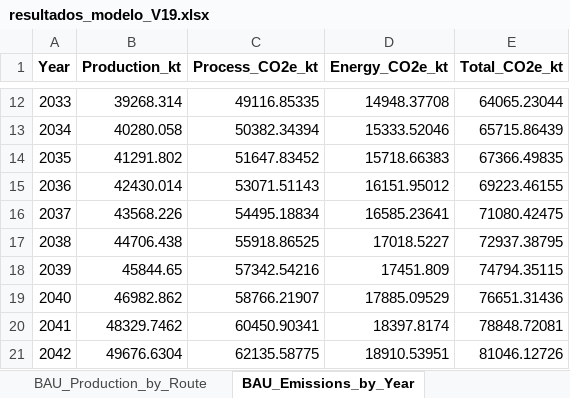
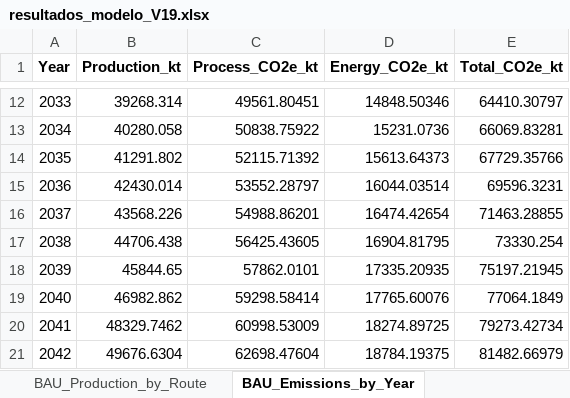
Before and after one commit to brunaguimaraes/modelo_bru, an Excel workbook: teste/resultados/resultados_modelo_V19.xlsx, sheet BAU_Emissions_by_Year, drawn as a sheet; only a part is shown, gaps mark what is left out; values as stored, in another font and other column widths than the file's, no borders; the diff covers the shown part only; the diff names each change by its address in the sheet, - before the commit and + after, or states it on an @@ line.

```diff
--- a/teste/resultados/resultados_modelo_V19.xlsx (sheet BAU_Emissions_by_Year)
+++ b/teste/resultados/resultados_modelo_V19.xlsx (sheet BAU_Emissions_by_Year)
-C12 (Process_CO2e_kt): 49116.85335
+C12 (Process_CO2e_kt): 49561.80451
-D12 (Energy_CO2e_kt): 14948.37708
+D12 (Energy_CO2e_kt): 14848.50346
-E12 (Total_CO2e_kt): 64065.23044
+E12 (Total_CO2e_kt): 64410.30797
-C13 (Process_CO2e_kt): 50382.34394
+C13 (Process_CO2e_kt): 50838.75922
-D13 (Energy_CO2e_kt): 15333.52046
+D13 (Energy_CO2e_kt): 15231.0736
-E13 (Total_CO2e_kt): 65715.86439
+E13 (Total_CO2e_kt): 66069.83281
-C14 (Process_CO2e_kt): 51647.83452
+C14 (Process_CO2e_kt): 52115.71392
-D14 (Energy_CO2e_kt): 15718.66383
+D14 (Energy_CO2e_kt): 15613.64373
-E14 (Total_CO2e_kt): 67366.49835
+E14 (Total_CO2e_kt): 67729.35766
-C15 (Process_CO2e_kt): 53071.51143
+C15 (Process_CO2e_kt): 53552.28797
-D15 (Energy_CO2e_kt): 16151.95012
+D15 (Energy_CO2e_kt): 16044.03514
-E15 (Total_CO2e_kt): 69223.46155
+E15 (Total_CO2e_kt): 69596.3231
-C16 (Process_CO2e_kt): 54495.18834
+C16 (Process_CO2e_kt): 54988.86201
-D16 (Energy_CO2e_kt): 16585.23641
+D16 (Energy_CO2e_kt): 16474.42654
-E16 (Total_CO2e_kt): 71080.42475
+E16 (Total_CO2e_kt): 71463.28855
-C17 (Process_CO2e_kt): 55918.86525
+C17 (Process_CO2e_kt): 56425.43605
-D17 (Energy_CO2e_kt): 17018.5227
+D17 (Energy_CO2e_kt): 16904.81795
-E17 (Total_CO2e_kt): 72937.38795
+E17 (Total_CO2e_kt): 73330.254
-C18 (Process_CO2e_kt): 57342.54216
+C18 (Process_CO2e_kt): 57862.0101
-D18 (Energy_CO2e_kt): 17451.809
+D18 (Energy_CO2e_kt): 17335.20935
-E18 (Total_CO2e_kt): 74794.35115
+E18 (Total_CO2e_kt): 75197.21945
-C19 (Process_CO2e_kt): 58766.21907
+C19 (Process_CO2e_kt): 59298.58414
-D19 (Energy_CO2e_kt): 17885.09529
+D19 (Energy_CO2e_kt): 17765.60076
-E19 (Total_CO2e_kt): 76651.31436
+E19 (Total_CO2e_kt): 77064.1849
-C20 (Process_CO2e_kt): 60450.90341
+C20 (Process_CO2e_kt): 60998.53009
-D20 (Energy_CO2e_kt): 18397.8174
+D20 (Energy_CO2e_kt): 18274.89725
-E20 (Total_CO2e_kt): 78848.72081
+E20 (Total_CO2e_kt): 79273.42734
-C21 (Process_CO2e_kt): 62135.58775
+C21 (Process_CO2e_kt): 62698.47604
-D21 (Energy_CO2e_kt): 18910.53951
+D21 (Energy_CO2e_kt): 18784.19375
-E21 (Total_CO2e_kt): 81046.12726
+E21 (Total_CO2e_kt): 81482.66979
```
Also changed, not shown: 54 edited cells elsewhere in this sheet, sheet Production_Detail_Long, sheet Production_by_Plant, sheet Emissions_by_Route_Year, sheet BAU_Fuel_TJ, sheet BAU_Fuel_ktep, sheet BAU_Fuel_Share, 20 more sheets, teste/Plants_teste_chris.xlsx, 6 other files.
